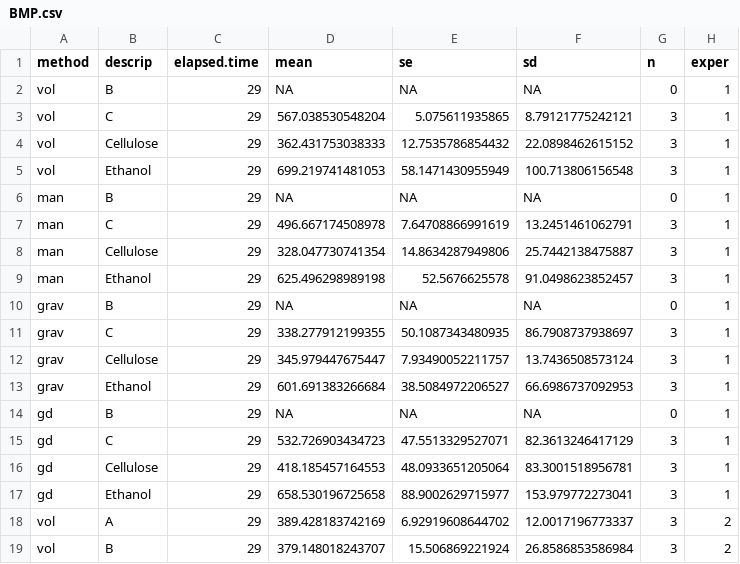
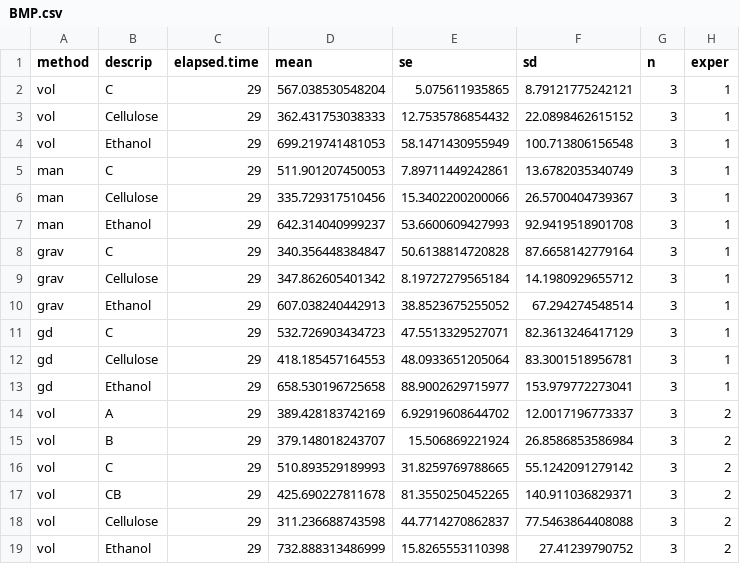
Before and after one commit to sashahafner/GD-BMP_paper_2019, a CSV file: experiments/IISBMP1/output/BMP.csv, drawn as a sheet; only a part is shown; the shorter side is filled out with more unchanged rows; the diff covers the shown part only.

```diff
--- a/experiments/IISBMP1/output/BMP.csv
+++ b/experiments/IISBMP1/output/BMP.csv
@@ -1,3 +1,2 @@
 "method","descrip","elapsed.time","mean","se","sd","n","exper"
-"vol","B",29,NA,NA,NA,0,1
 "vol","C",29,567.038530548204,5.075611935865,8.79121775242121,3,1
@@ -5,11 +4,8 @@
 "vol","Ethanol",29,699.219741481053,58.1471430955949,100.713806156548,3,1
-"man","B",29,NA,NA,NA,0,1
-"man","C",29,496.667174508978,7.64708866991619,13.2451461062791,3,1
-"man","Cellulose",29,328.047730741354,14.8634287949806,25.7442138475887,3,1
-"man","Ethanol",29,625.496298989198,52.5676625578,91.0498623852457,3,1
-"grav","B",29,NA,NA,NA,0,1
-"grav","C",29,338.277912199355,50.1087343480935,86.7908737938697,3,1
-"grav","Cellulose",29,345.979447675447,7.93490052211757,13.7436508573124,3,1
-"grav","Ethanol",29,601.691383266684,38.5084972206527,66.6986737092953,3,1
-"gd","B",29,NA,NA,NA,0,1
+"man","C",29,511.901207450053,7.89711449242861,13.6782035340749,3,1
+"man","Cellulose",29,335.729317510456,15.3402200200066,26.5700404739367,3,1
+"man","Ethanol",29,642.314040999237,53.6600609427993,92.9419518901708,3,1
+"grav","C",29,340.356448384847,50.6138814720828,87.6658142779164,3,1
+"grav","Cellulose",29,347.862605401342,8.19727279565184,14.1980929655712,3,1
+"grav","Ethanol",29,607.038240442913,38.8523675255052,67.294274548514,3,1
 "gd","C",29,532.726903434723,47.5513329527071,82.3613246417129,3,1
```
Also changed, not shown: 36 edited cells elsewhere in this file, experiments/IISBMP1/output/BMPo.csv, experiments/IISBMP1/output/biogas.csv, 49 other files.
